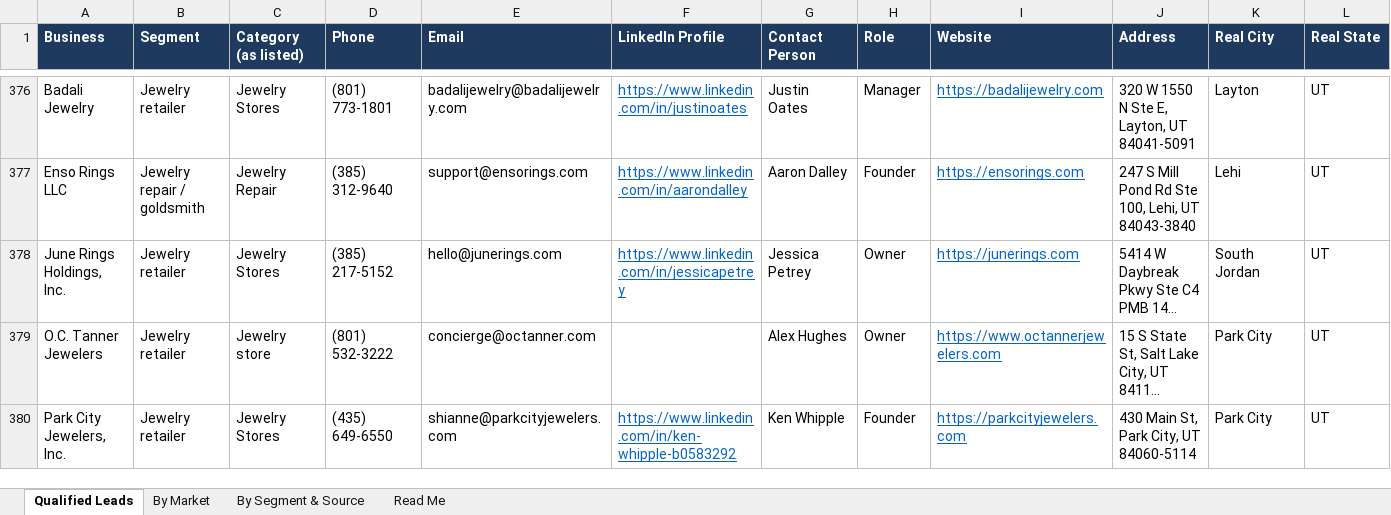
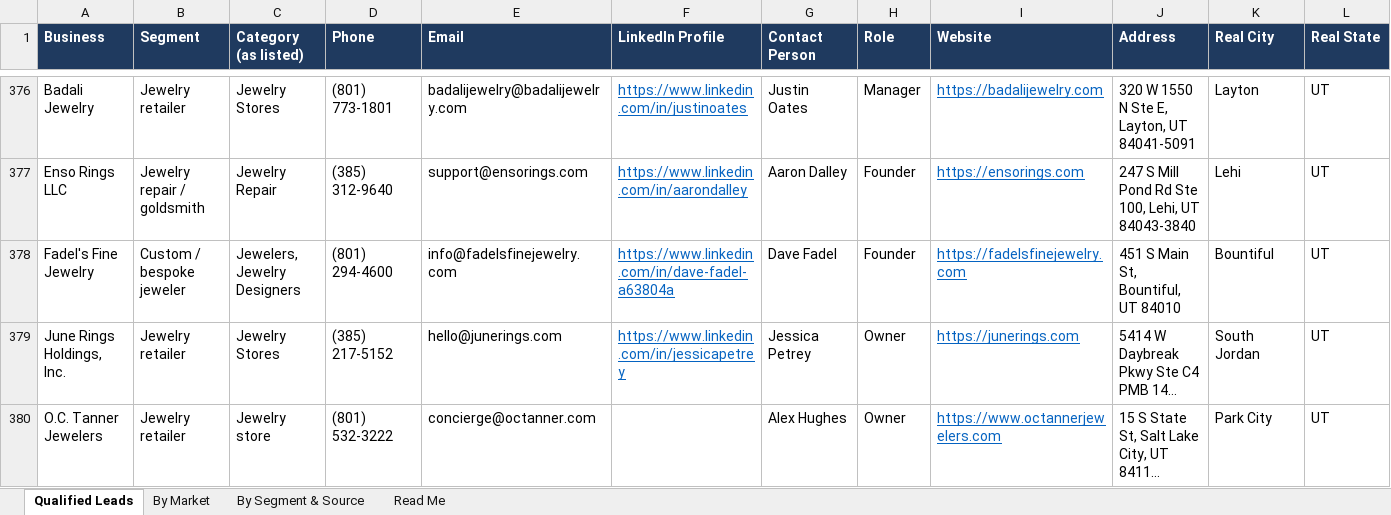
Before and after one commit to riyaansheth/claude-cloud, an Excel workbook: leadrun_jewelry/jewelry_qualified.xlsx, sheet Qualified Leads, drawn as a sheet; only a part is shown, gaps mark what is left out; the shorter side is filled out with more unchanged rows; long unchanged cells end in …; values as stored, in another font and other column widths than the file's, no borders; rows hold the shown columns only; the diff covers the shown part only; the diff names each change by its address in the sheet, - before the commit and + after, or states it on an @@ line.

```diff
--- a/leadrun_jewelry/jewelry_qualified.xlsx (sheet Qualified Leads)
+++ b/leadrun_jewelry/jewelry_qualified.xlsx (sheet Qualified Leads)
+row 378: Fadel's Fine Jewelry | Custom / bespoke jeweler | Jewelers, Jewelry Designers | (801) 294-4600 | info@fadelsfinejewelry.com | https://www.linkedin.com/in/dave-fadel-a63804a | Dave Fadel | Founder | https://fadelsfinejewelry.com | 451 S Main St, Bountiful, UT 84010 | Bountiful | UT
```
Also changed, not shown: 3 added rows and 2 edited cells elsewhere in this sheet, sheet By Market, sheet By Segment & Source, sheet Read Me, 3 other files.
